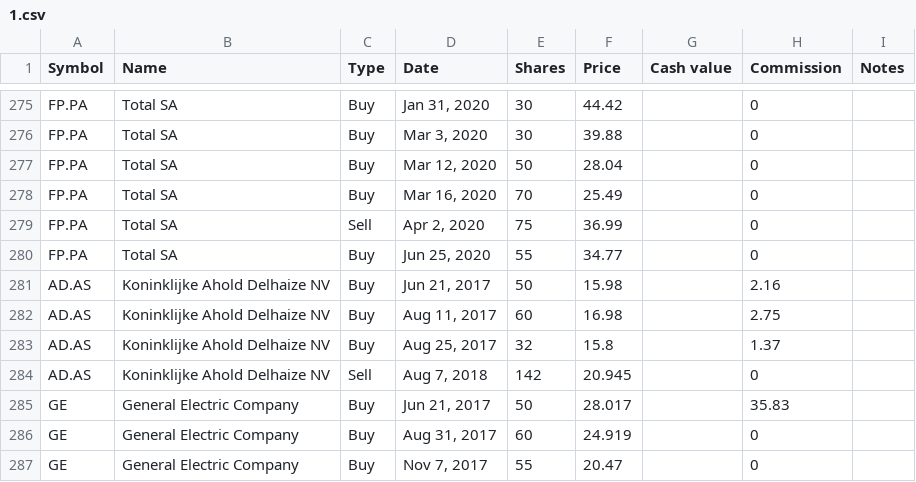
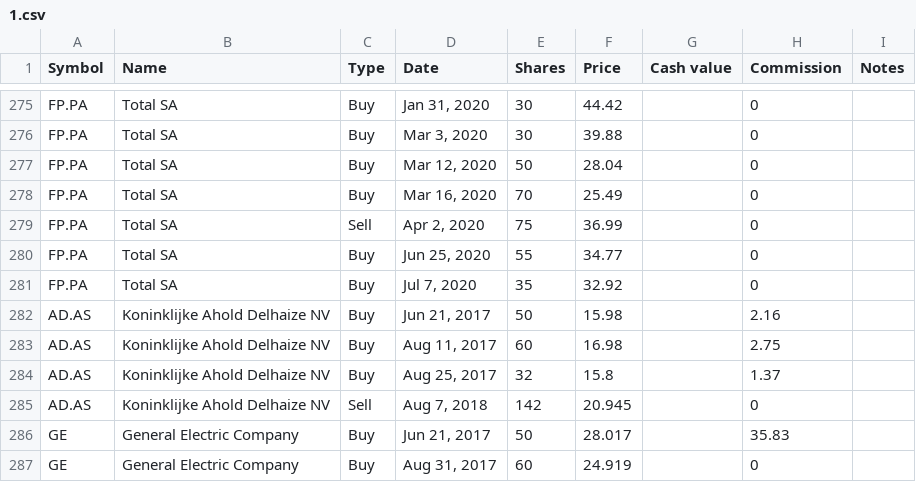
Before and after one commit to lionelschiepers/MyStock, a CSV file: MyStockWeb/Data/1.csv, drawn as a sheet; only a part is shown, gaps mark what is left out; the shorter side is filled out with more unchanged rows; the diff names each change by its address in the sheet, - before the commit and + after, or states it on an @@ line.

Commit message:
increased total
increased total

```diff
--- a/MyStockWeb/Data/1.csv
+++ b/MyStockWeb/Data/1.csv
+row 281: FP.PA | Total SA | Buy | Jul 7, 2020 | 35 | 32.92 |  | 0
```
